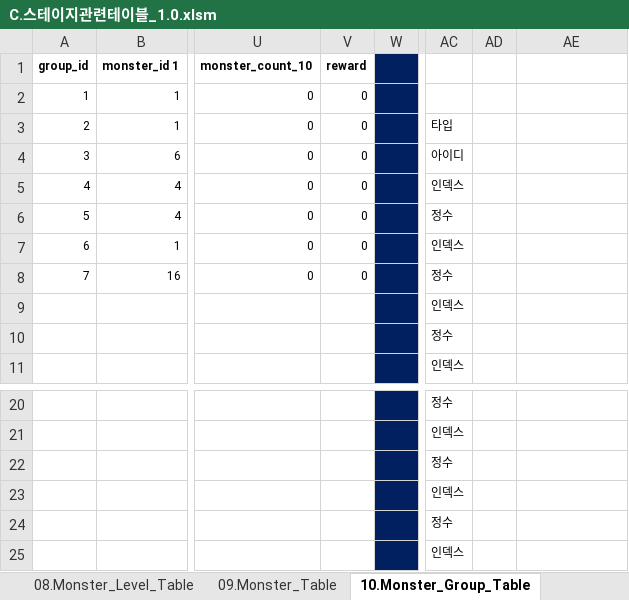
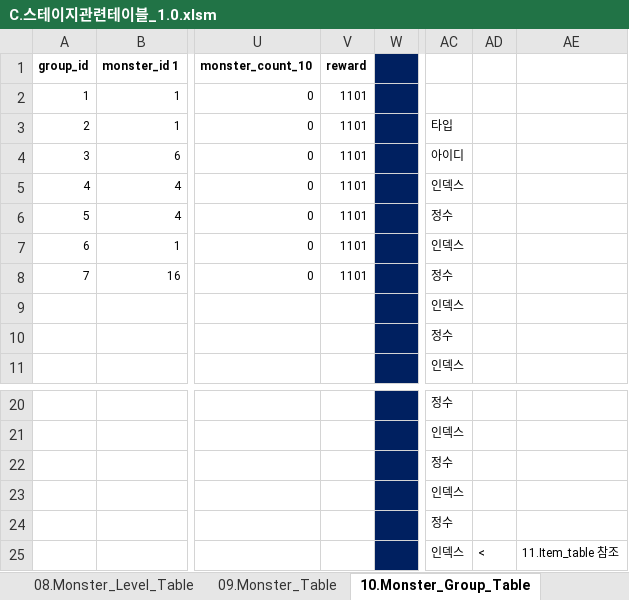
Before and after one commit to kauthor/FluffyDiscatDevelop, an Excel workbook: Plan/Table/C.스테이지관련테이블_1.0.xlsm, sheet 10.Monster_Group_Table, drawn as a sheet; only a part is shown, gaps mark what is left out; values as stored, in another font and other column widths than the file's, no borders; the diff names each change by its address in the sheet, - before the commit and + after, or states it on an @@ line.

```diff
--- a/Plan/Table/C.스테이지관련테이블_1.0.xlsm (sheet 10.Monster_Group_Table)
+++ b/Plan/Table/C.스테이지관련테이블_1.0.xlsm (sheet 10.Monster_Group_Table)
-V2:V8 (reward): 0
+V2:V8 (reward): 1101
-AD25: (empty)
+AD25: <
-AE25: (empty)
+AE25: 11.Item_table 참조
```
Also changed, not shown: sheet 09.Monster_Table, Plan/Table/Live_Data/09.Monster_Table.xlsx, Plan/Table/Live_Data/10.Monster_Group_Table.xlsx.
